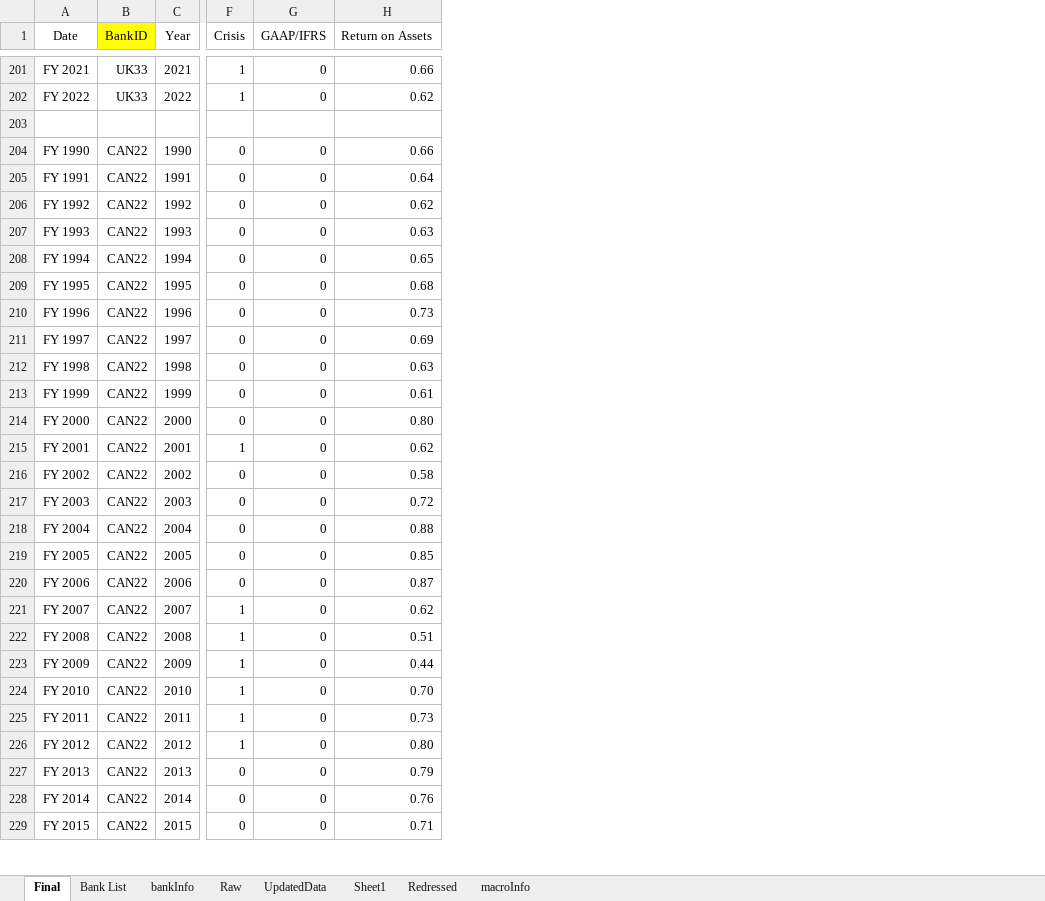
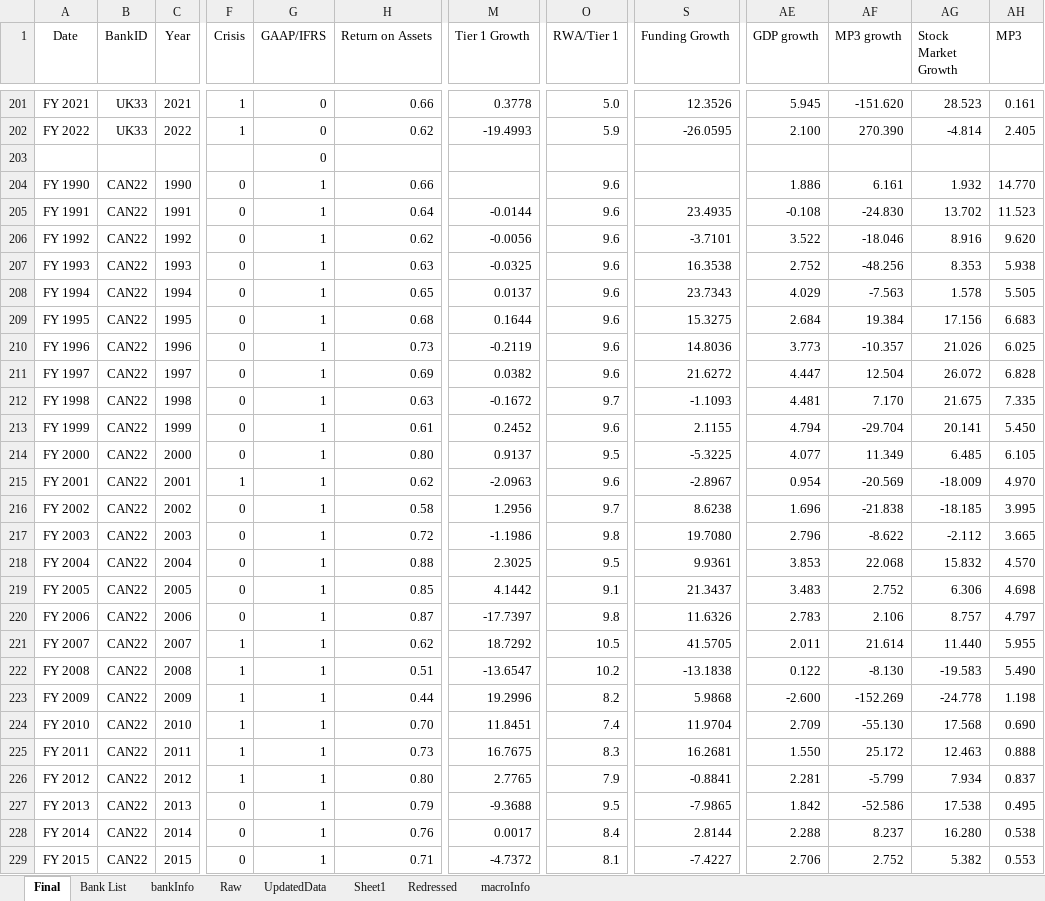
Before and after one commit to Jmmostafa/TBM, an Excel workbook: Data for analysis.xlsx, sheet Final, drawn as a sheet; only a part is shown, gaps mark what is left out; values as stored, in another font and other column widths than the file's, no borders; the diff covers the shown part only; the diff names each change by its address in the sheet, - before the commit and + after, or states it on an @@ line.

```diff
--- a/Data for analysis.xlsx (sheet Final)
+++ b/Data for analysis.xlsx (sheet Final)
+column M (Tier 1 Growth), rows 201-229: 0.3778 | -19.4993 |  |  | -0.0144 | -0.0056 | -0.0325 | 0.0137 | 0.1644 | -0.2119 | 0.0382 | -0.1672 | 0.2452 | 0.9137 | -2.0963 | 1.2956 | -1.1986 | 2.3025 | 4.1442 | -17.7397 | 18.7292 | -13.6547 | 19.2996 | 11.8451 | 16.7675 | 2.7765 | -9.3688 | 0.0017 | -4.7372
+column O (RWA/Tier 1), rows 201-229: 5.0 | 5.9 |  | 9.6 | 9.6 | 9.6 | 9.6 | 9.6 | 9.6 | 9.6 | 9.6 | 9.7 | 9.6 | 9.5 | 9.6 | 9.7 | 9.8 | 9.5 | 9.1 | 9.8 | 10.5 | 10.2 | 8.2 | 7.4 | 8.3 | 7.9 | 9.5 | 8.4 | 8.1
+column S (Funding Growth), rows 201-229: 12.3526 | -26.0595 |  |  | 23.4935 | -3.7101 | 16.3538 | 23.7343 | 15.3275 | 14.8036 | 21.6272 | -1.1093 | 2.1155 | -5.3225 | -2.8967 | 8.6238 | 19.7080 | 9.9361 | 21.3437 | 11.6326 | 41.5705 | -13.1838 | 5.9868 | 11.9704 | 16.2681 | -0.8841 | -7.9865 | 2.8144 | -7.4227
+column AE (GDP growth), rows 201-229: 5.945 | 2.100 |  | 1.886 | -0.108 | 3.522 | 2.752 | 4.029 | 2.684 | 3.773 | 4.447 | 4.481 | 4.794 | 4.077 | 0.954 | 1.696 | 2.796 | 3.853 | 3.483 | 2.783 | 2.011 | 0.122 | -2.600 | 2.709 | 1.550 | 2.281 | 1.842 | 2.288 | 2.706
+column AF (MP3 growth), rows 201-229: -151.620 | 270.390 |  | 6.161 | -24.830 | -18.046 | -48.256 | -7.563 | 19.384 | -10.357 | 12.504 | 7.170 | -29.704 | 11.349 | -20.569 | -21.838 | -8.622 | 22.068 | 2.752 | 2.106 | 21.614 | -8.130 | -152.269 | -55.130 | 25.172 | -5.799 | -52.586 | 8.237 | 2.752
+column AG (Stock Market Growth), rows 201-229: 28.523 | -4.814 |  | 1.932 | 13.702 | 8.916 | 8.353 | 1.578 | 17.156 | 21.026 | 26.072 | 21.675 | 20.141 | 6.485 | -18.009 | -18.185 | -2.112 | 15.832 | 6.306 | 8.757 | 11.440 | -19.583 | -24.778 | 17.568 | 12.463 | 7.934 | 17.538 | 16.280 | 5.382
+column AH (MP3), rows 201-229: 0.161 | 2.405 |  | 14.770 | 11.523 | 9.620 | 5.938 | 5.505 | 6.683 | 6.025 | 6.828 | 7.335 | 5.450 | 6.105 | 4.970 | 3.995 | 3.665 | 4.570 | 4.698 | 4.797 | 5.955 | 5.490 | 1.198 | 0.690 | 0.888 | 0.837 | 0.495 | 0.538 | 0.553
-B1 fill: #FFFF00
+B1 fill: none
-G203 (GAAP/IFRS): (empty)
+G203 (GAAP/IFRS): 0
-G204:G229 (GAAP/IFRS): 0
+G204:G229 (GAAP/IFRS): 1
```
Also changed, not shown: 511 edited cells elsewhere in this sheet, sheet macroInfo, formulas that keep their value, 1 other file.
